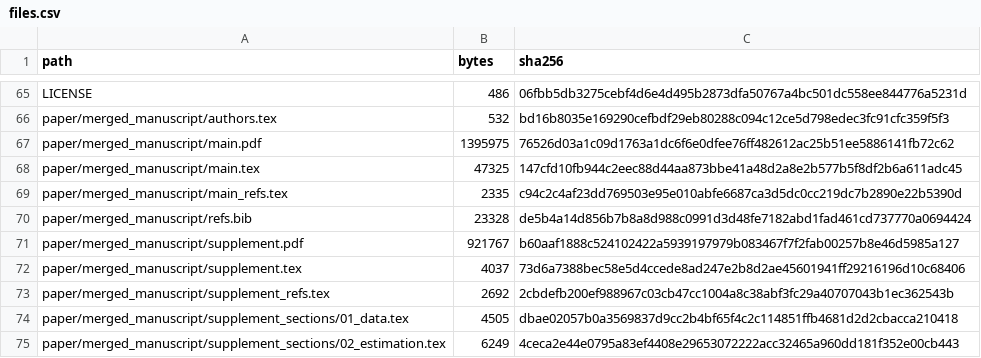
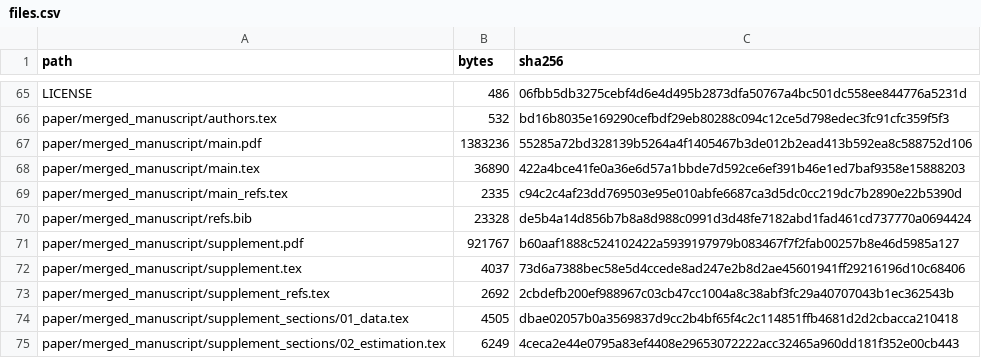
Before and after one commit to Wangwangw233/paper-urbanflow, a CSV file: data_manifest/files.csv, drawn as a sheet; only a part is shown, gaps mark what is left out.

```diff
--- a/data_manifest/files.csv
+++ b/data_manifest/files.csv
@@ -66,4 +66,4 @@ LICENSE,486,06fbb5db3275cebf4d6e4d495b2873dfa50767a4bc501dc558ee844776a5231d
 paper/merged_manuscript/authors.tex,532,bd16b8035e169290cefbdf29eb80288c094c12ce5d798edec3fc91cfc359f5f3
-paper/merged_manuscript/main.pdf,1395975,76526d03a1c09d1763a1dc6f6e0dfee76ff482612ac25b51ee5886141fb72c62
-paper/merged_manuscript/main.tex,47325,147cfd10fb944c2eec88d44aa873bbe41a48d2a8e2b577b5f8df2b6a611adc45
+paper/merged_manuscript/main.pdf,1383236,55285a72bd328139b5264a4f1405467b3de012b2ead413b592ea8c588752d106
+paper/merged_manuscript/main.tex,36890,422a4bce41fe0a36e6d57a1bbde7d592ce6ef391b46e1ed7baf9358e15888203
 paper/merged_manuscript/main_refs.tex,2335,c94c2c4af23dd769503e95e010abfe6687ca3d5dc0cc219dc7b2890e22b5390d
```
Also changed, not shown: 2 other files.
